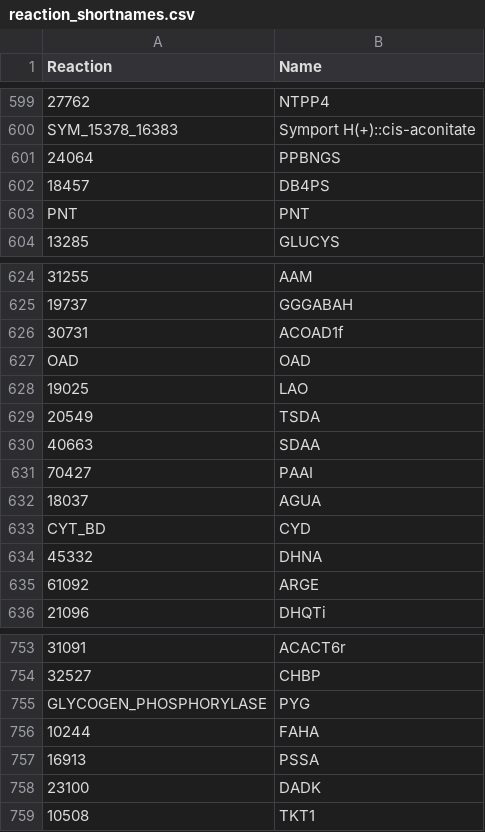
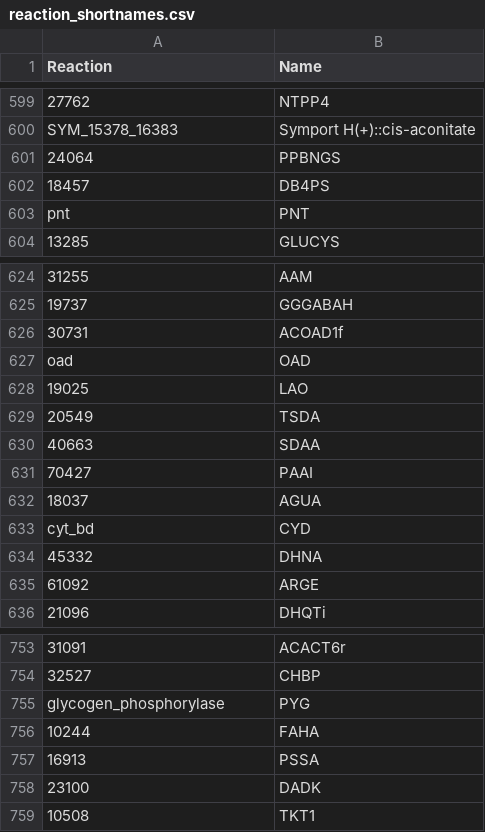
Before and after one commit to stelmo/VibrioNatriegens, a CSV file: data/model/reaction_shortnames.csv, drawn as a sheet; only a part is shown, gaps mark what is left out; the diff covers the shown part only; the diff names each change by its address in the sheet, - before the commit and + after, or states it on an @@ line.

```diff
--- a/data/model/reaction_shortnames.csv
+++ b/data/model/reaction_shortnames.csv
-A603 (Reaction): PNT
+A603 (Reaction): pnt
-A627 (Reaction): OAD
+A627 (Reaction): oad
-A633 (Reaction): CYT_BD
+A633 (Reaction): cyt_bd
-A755 (Reaction): GLYCOGEN_PHOSPHORYLASE
+A755 (Reaction): glycogen_phosphorylase
```
Also changed, not shown: 11 edited cells elsewhere in this file.
